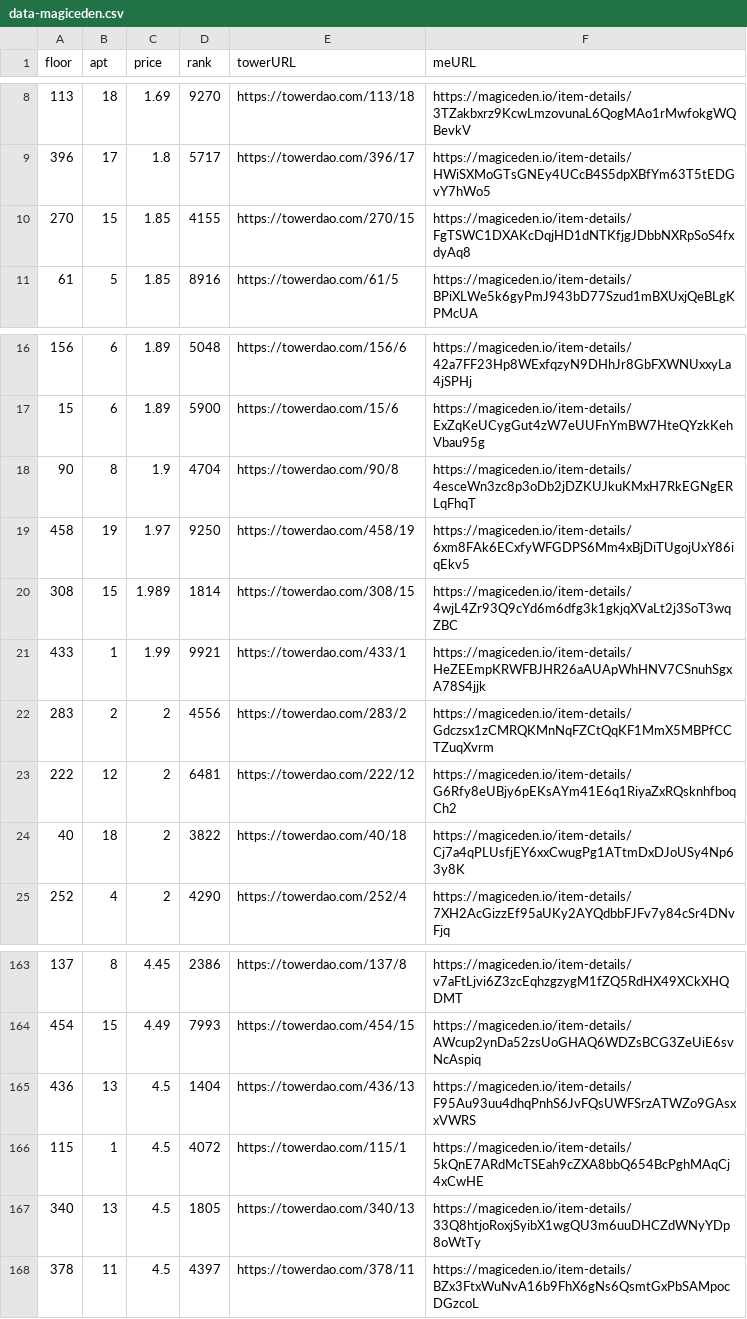
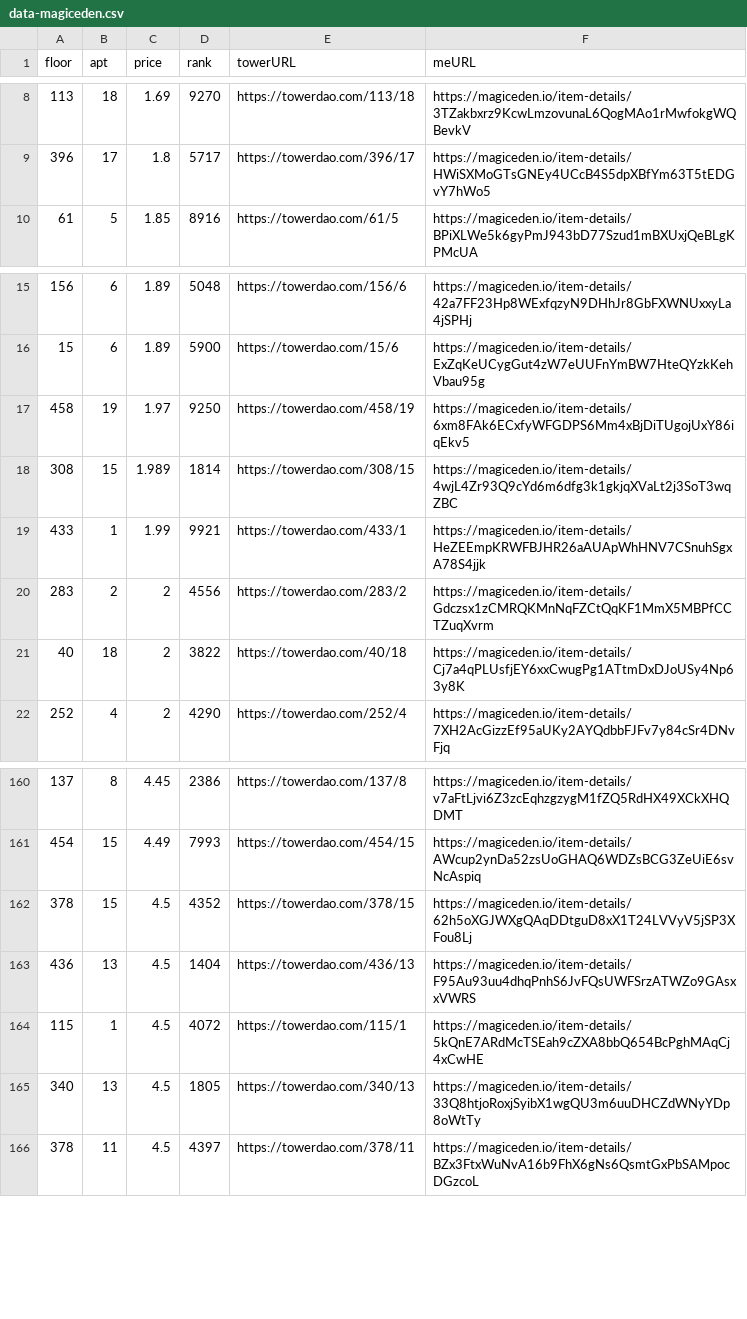
Before and after one commit to braposo/thetower-monitor, a CSV file: data-magiceden.csv, drawn as a sheet; only a part is shown, gaps mark what is left out; removed rows and columns are numbered as before the commit, all else as after; the diff names each change by its address in the sheet, - before the commit and + after, or states it on an @@ line.

Commit message:
Flat: latest data (2021-11-30T01:54:12.317Z) {   "date": "2021-11-30T01:54:12.317Z",   "files": [     {       "name": "data-magiceden.csv",       "deltaBytes": -243,       "source": "https://api-mainnet.magiceden.io/rpc/getListedNFTsByQuery?q=%7B%22%24match%22%3A%7B%22collectionSymbol%22%3A%22the_tower%22%7D%2C%22%24sort%22%3A%7B%22takerAmount%22%3A1%2C%22createdAt%22%3A-1%7D%7D"     },     {       "name": "data-solanart.csv",       "deltaBytes": 133,       "source": "https://qzlsklfacc.medianetwork.cloud/nft_for_sale?collection=thetower"     }   ] }

```diff
--- a/data-magiceden.csv
+++ b/data-magiceden.csv
-row 10: 270 | 15 | 1.85 | 4155 | https://towerdao.com/270/15 | https://magiceden.io/item-details/FgTSWC1DXAKcDqjHD1dNTKfjgJDbbNXRpSoS4fxdyAq8
-row 18: 90 | 8 | 1.9 | 4704 | https://towerdao.com/90/8 | https://magiceden.io/item-details/4esceWn3zc8p3oDb2jDZKUJkuKMxH7RkEGNgERLqFhqT
-row 23: 222 | 12 | 2 | 6481 | https://towerdao.com/222/12 | https://magiceden.io/item-details/G6Rfy8eUBjy6pEKsAYm41E6q1RiyaZxRQsknhfboqCh2
+row 162: 378 | 15 | 4.5 | 4352 | https://towerdao.com/378/15 | https://magiceden.io/item-details/62h5oXGJWXgQAqDDtguD8xX1T24LVVyV5jSP3XFou8Lj
```
Also changed, not shown: data-solanart.csv.
